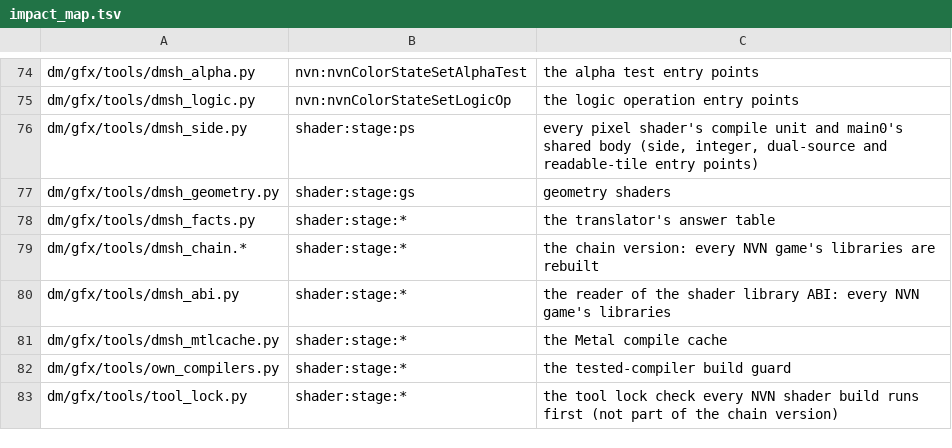
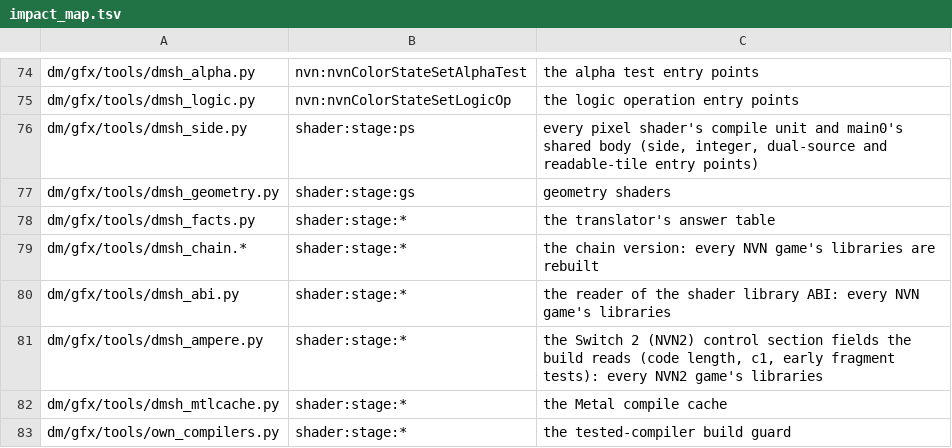
Before and after one commit to AmateurWizrd/nxnative, a TSV file: dm/tools/impact_map.tsv, drawn as a sheet; only a part is shown, gaps mark what is left out; the shorter side is filled out with more unchanged rows.

Commit message:
NVN2 pixel shaders honour the early fragment tests flag (control byte +0x5b)
PR #1846 (seedds/nxnative) without its chain header, which is regenerated once for the batch.

(cherry picked from commit 787958fe41245d52aeb0288b89f31cfa171ece97, without the chain header)

```diff
--- a/dm/tools/impact_map.tsv
+++ b/dm/tools/impact_map.tsv
@@ -80,2 +80,3 @@ dm/gfx/tools/dmsh_chain.*	shader:stage:*	the chain version: every NVN game's lib
 dm/gfx/tools/dmsh_abi.py	shader:stage:*	the reader of the shader library ABI: every NVN game's libraries
+dm/gfx/tools/dmsh_ampere.py	shader:stage:*	the Switch 2 (NVN2) control section fields the build reads (code length, c1, early fragment tests): every NVN2 game's libraries
 dm/gfx/tools/dmsh_mtlcache.py	shader:stage:*	the Metal compile cache
```
Also changed, not shown: 6 other files.
